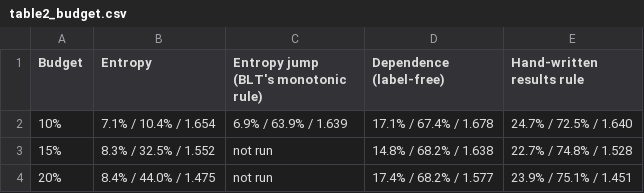
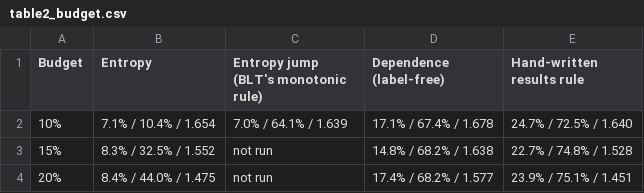
Before and after one commit to nicoveraz/segresearch, a CSV file: paper/tables/table2_budget.csv, drawn as a sheet.

```diff
--- a/paper/tables/table2_budget.csv
+++ b/paper/tables/table2_budget.csv
@@ -1,3 +1,3 @@
 Budget,Entropy,Entropy jump (BLT's monotonic rule),Dependence (label-free),Hand-written results rule
-10%,7.1% / 10.4% / 1.654,6.9% / 63.9% / 1.639,17.1% / 67.4% / 1.678,24.7% / 72.5% / 1.640
+10%,7.1% / 10.4% / 1.654,7.0% / 64.1% / 1.639,17.1% / 67.4% / 1.678,24.7% / 72.5% / 1.640
 15%,8.3% / 32.5% / 1.552,not run,14.8% / 68.2% / 1.638,22.7% / 74.8% / 1.528
```
Also changed, not shown: 9 other files.
